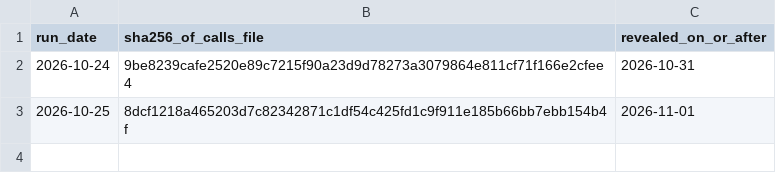
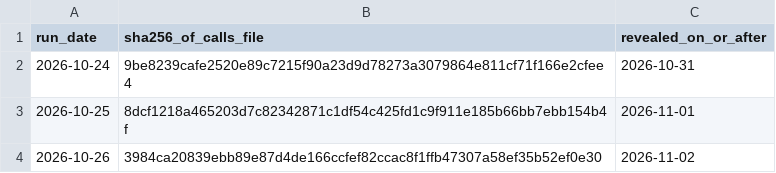
Before and after one commit to S1attaro/pjm-peak-alerts-record, a CSV file: commitments.csv, drawn as a sheet.

```diff
--- a/commitments.csv
+++ b/commitments.csv
@@ -3 +3,2 @@ run_date,sha256_of_calls_file,revealed_on_or_after
 2026-10-25,8dcf1218a465203d7c82342871c1df54c425fd1c9f911e185b66bb7ebb154b4f,2026-11-01
+2026-10-26,3984ca20839ebb89e87d4de166ccfef82ccac8f1ffb47307a58ef35b52ef0e30,2026-11-02
```
Also changed, not shown: 3 other files.
